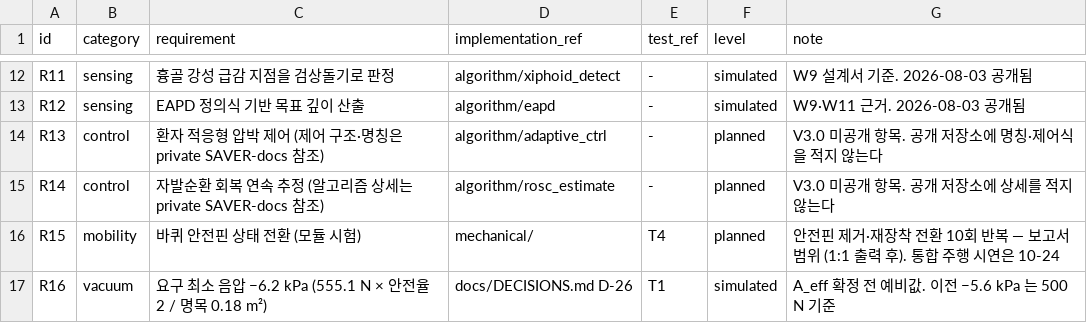
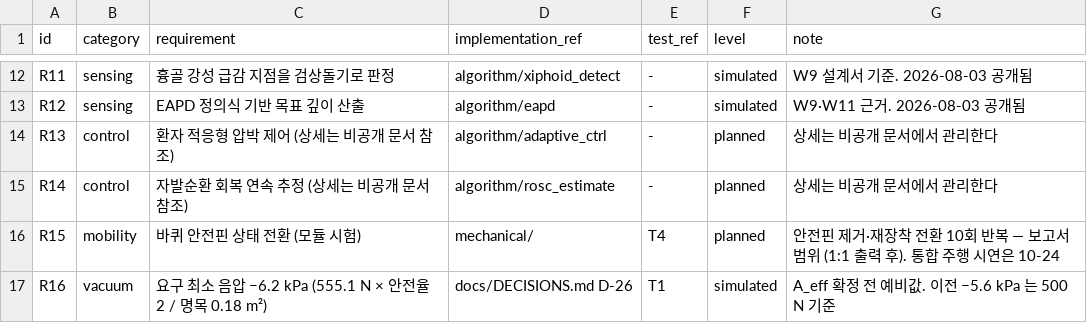
Before and after one commit to SangHyeon-Shin/SAVER, a CSV file: docs/requirements.csv, drawn as a sheet; only a part is shown, gaps mark what is left out.

```diff
--- a/docs/requirements.csv
+++ b/docs/requirements.csv
@@ -13,4 +13,4 @@ R11,sensing,흉골 강성 급감 지점을 검상돌기로 판정,algorithm/xiph
 R12,sensing,EAPD 정의식 기반 목표 깊이 산출,algorithm/eapd,-,simulated,W9·W11 근거. 2026-08-03 공개됨
-R13,control,환자 적응형 압박 제어 (제어 구조·명칭은 private SAVER-docs 참조),algorithm/adaptive_ctrl,-,planned,V3.0 미공개 항목. 공개 저장소에 명칭·제어식을 적지 않는다
-R14,control,자발순환 회복 연속 추정 (알고리즘 상세는 private SAVER-docs 참조),algorithm/rosc_estimate,-,planned,V3.0 미공개 항목. 공개 저장소에 상세를 적지 않는다
+R13,control,환자 적응형 압박 제어 (상세는 비공개 문서 참조),algorithm/adaptive_ctrl,-,planned,상세는 비공개 문서에서 관리한다
+R14,control,자발순환 회복 연속 추정 (상세는 비공개 문서 참조),algorithm/rosc_estimate,-,planned,상세는 비공개 문서에서 관리한다
 R15,mobility,바퀴 안전핀 상태 전환 (모듈 시험),mechanical/,T4,planned,안전핀 제거·재장착 전환 10회 반복 — 보고서 범위 (1:1 출력 후). 통합 주행 시연은 10-24
```
Also changed, not shown: 8 other files.
